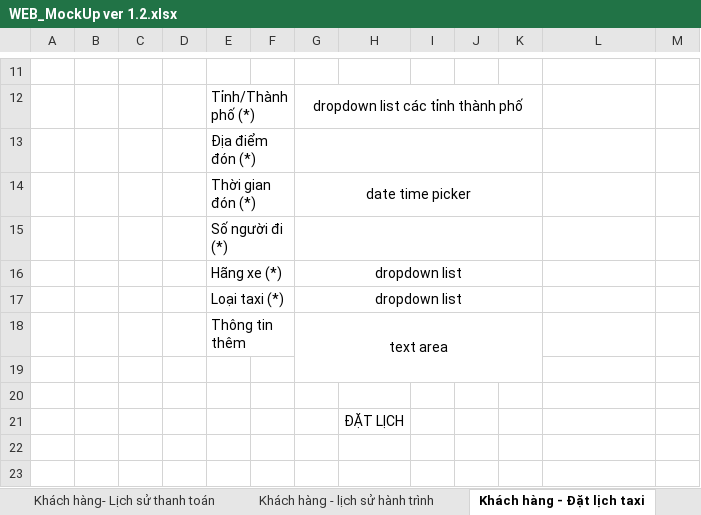
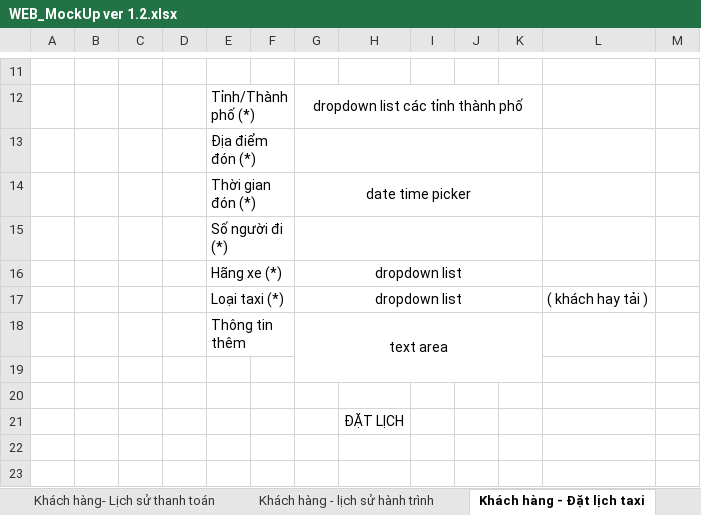
Before and after one commit to sangnvus/tns-project, an Excel workbook: References/Templates/Web MockUp/WEB_MockUp ver 1.2.xlsx, sheet Khách hàng - Đặt lịch taxi, drawn as a sheet; only a part is shown, gaps mark what is left out; values as stored, in another font and other column widths than the file's, no borders; the diff names each change by its address in the sheet, - before the commit and + after, or states it on an @@ line.

```diff
--- a/References/Templates/Web MockUp/WEB_MockUp ver 1.2.xlsx (sheet Khách hàng - Đặt lịch taxi)
+++ b/References/Templates/Web MockUp/WEB_MockUp ver 1.2.xlsx (sheet Khách hàng - Đặt lịch taxi)
-L17: (empty)
+L17: ( khách hay tải )
```
Also changed, not shown: sheet Khách hàng - Đk hành trình.
